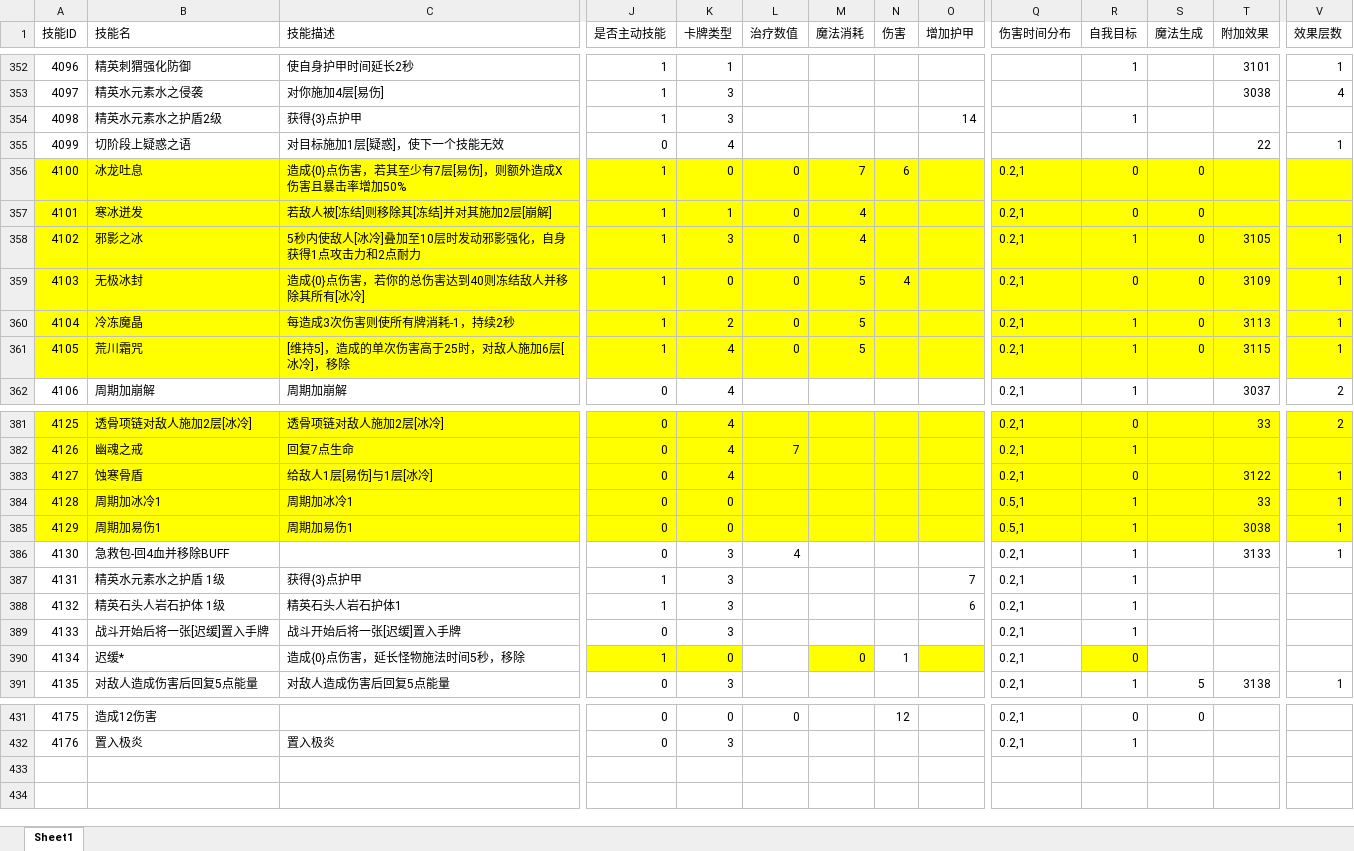
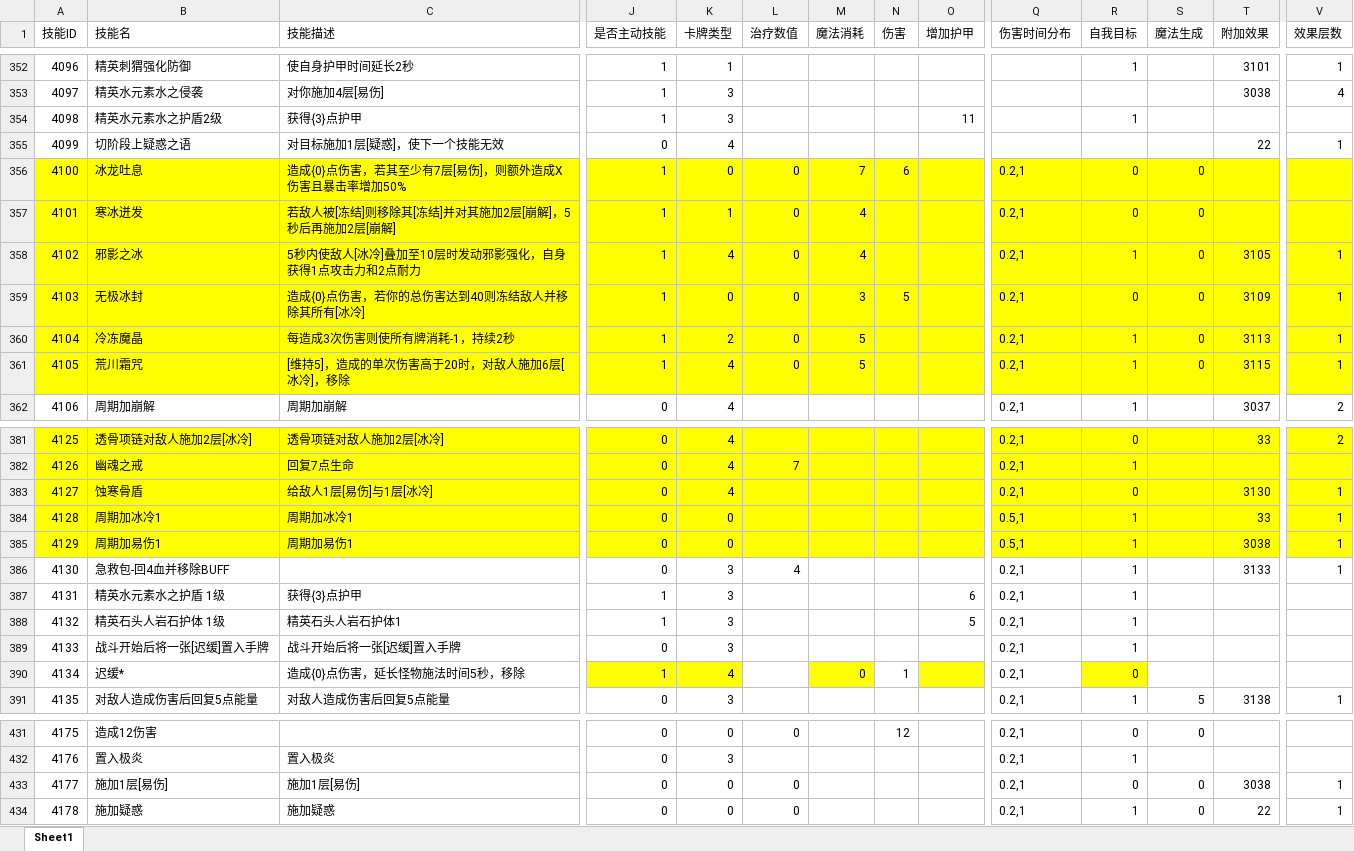
Before and after one commit to heizmoon/MagicPlay, an Excel workbook: Client/Assets/Data/Skill.xlsx, sheet Sheet1, drawn as a sheet; only a part is shown, gaps mark what is left out; values as stored, in another font and other column widths than the file's, no borders; rows hold the shown columns only; the diff covers the shown part only; the diff names each change by its address in the sheet, - before the commit and + after, or states it on an @@ line.

```diff
--- a/Client/Assets/Data/Skill.xlsx (sheet Sheet1)
+++ b/Client/Assets/Data/Skill.xlsx (sheet Sheet1)
-O354 (增加护甲): 14
+O354 (增加护甲): 11
-C357 (技能描述): 若敌人被[冻结]则移除其[冻结]并对其施加2层[崩解]
+C357 (技能描述): 若敌人被[冻结]则移除其[冻结]并对其施加2层[崩解]，5秒后再施加2层[崩解]
-K358 (卡牌类型): 3
+K358 (卡牌类型): 4
-M359 (魔法消耗): 5
+M359 (魔法消耗): 3
-N359 (伤害): 4
+N359 (伤害): 5
-C361 (技能描述): [维持5]，造成的单次伤害高于25时，对敌人施加6层[冰冷]，移除
+C361 (技能描述): [维持5]，造成的单次伤害高于20时，对敌人施加6层[冰冷]，移除
-T383 (附加效果): 3122
+T383 (附加效果): 3130
-O387 (增加护甲): 7
+O387 (增加护甲): 6
-O388 (增加护甲): 6
+O388 (增加护甲): 5
-K390 (卡牌类型): 0
+K390 (卡牌类型): 4
+row 433: 4177 | 施加1层[易伤] | 施加1层[易伤] | 0 | 0 | 0 |  |  |  | 0.2,1 | 0 | 0 | 3038 | 1
+row 434: 4178 | 施加疑惑 | 施加疑惑 | 0 | 0 | 0 |  |  |  | 0.2,1 | 1 | 0 | 22 | 1
```
Also changed, not shown: 6 edited cells elsewhere in this sheet, Client/Assets/Data/Ability.xlsx, Client/Assets/Data/Buff.xlsx, 6 other files.
